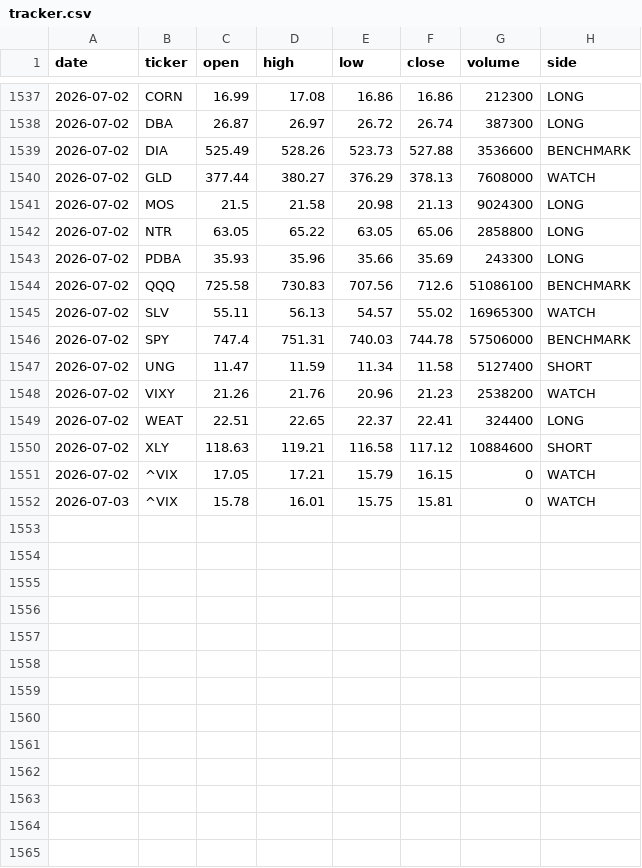
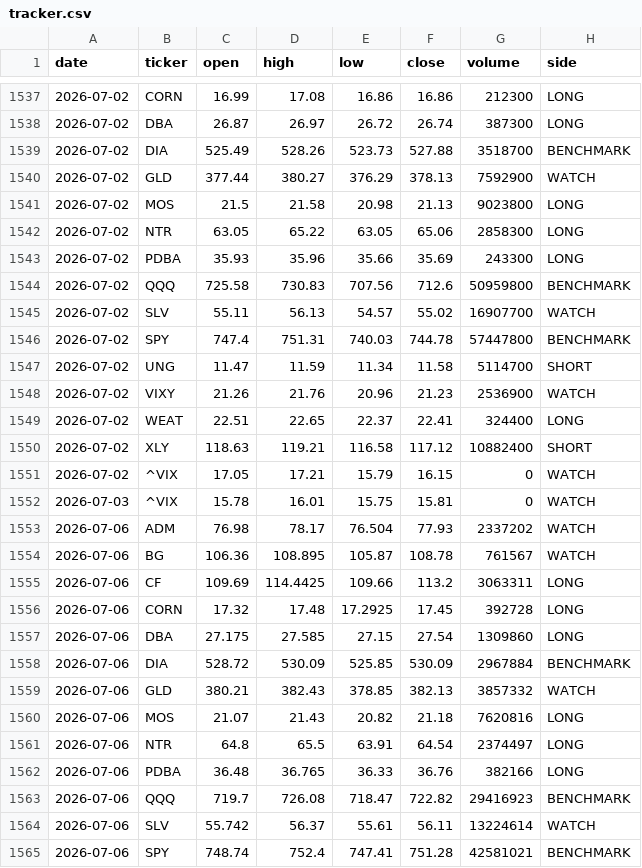
Before and after one commit to gohjhb92/G1, a CSV file: docs/food-shock/tracker.csv, drawn as a sheet; only a part is shown, gaps mark what is left out; the diff covers the shown part only.

```diff
--- a/docs/food-shock/tracker.csv
+++ b/docs/food-shock/tracker.csv
@@ -1538,15 +1538,28 @@ date,ticker,open,high,low,close,volume,side
 2026-07-02,DBA,26.87,26.97,26.72,26.74,387300,LONG
-2026-07-02,DIA,525.49,528.26,523.73,527.88,3536600,BENCHMARK
-2026-07-02,GLD,377.44,380.27,376.29,378.13,7608000,WATCH
-2026-07-02,MOS,21.5,21.58,20.98,21.13,9024300,LONG
-2026-07-02,NTR,63.05,65.22,63.05,65.06,2858800,LONG
+2026-07-02,DIA,525.49,528.26,523.73,527.88,3518700,BENCHMARK
+2026-07-02,GLD,377.44,380.27,376.29,378.13,7592900,WATCH
+2026-07-02,MOS,21.5,21.58,20.98,21.13,9023800,LONG
+2026-07-02,NTR,63.05,65.22,63.05,65.06,2858300,LONG
 2026-07-02,PDBA,35.93,35.96,35.66,35.69,243300,LONG
-2026-07-02,QQQ,725.58,730.83,707.56,712.6,51086100,BENCHMARK
-2026-07-02,SLV,55.11,56.13,54.57,55.02,16965300,WATCH
-2026-07-02,SPY,747.4,751.31,740.03,744.78,57506000,BENCHMARK
-2026-07-02,UNG,11.47,11.59,11.34,11.58,5127400,SHORT
-2026-07-02,VIXY,21.26,21.76,20.96,21.23,2538200,WATCH
+2026-07-02,QQQ,725.58,730.83,707.56,712.6,50959800,BENCHMARK
+2026-07-02,SLV,55.11,56.13,54.57,55.02,16907700,WATCH
+2026-07-02,SPY,747.4,751.31,740.03,744.78,57447800,BENCHMARK
+2026-07-02,UNG,11.47,11.59,11.34,11.58,5114700,SHORT
+2026-07-02,VIXY,21.26,21.76,20.96,21.23,2536900,WATCH
 2026-07-02,WEAT,22.51,22.65,22.37,22.41,324400,LONG
-2026-07-02,XLY,118.63,119.21,116.58,117.12,10884600,SHORT
+2026-07-02,XLY,118.63,119.21,116.58,117.12,10882400,SHORT
 2026-07-02,^VIX,17.05,17.21,15.79,16.15,0,WATCH
 2026-07-03,^VIX,15.78,16.01,15.75,15.81,0,WATCH
+2026-07-06,ADM,76.98,78.17,76.504,77.93,2337202,WATCH
+2026-07-06,BG,106.36,108.895,105.87,108.78,761567,WATCH
+2026-07-06,CF,109.69,114.4425,109.66,113.2,3063311,LONG
+2026-07-06,CORN,17.32,17.48,17.2925,17.45,392728,LONG
+2026-07-06,DBA,27.175,27.585,27.15,27.54,1309860,LONG
+2026-07-06,DIA,528.72,530.09,525.85,530.09,2967884,BENCHMARK
+2026-07-06,GLD,380.21,382.43,378.85,382.13,3857332,WATCH
+2026-07-06,MOS,21.07,21.43,20.82,21.18,7620816,LONG
+2026-07-06,NTR,64.8,65.5,63.91,64.54,2374497,LONG
+2026-07-06,PDBA,36.48,36.765,36.33,36.76,382166,LONG
+2026-07-06,QQQ,719.7,726.08,718.47,722.82,29416923,BENCHMARK
+2026-07-06,SLV,55.742,56.37,55.61,56.11,13224614,WATCH
+2026-07-06,SPY,748.74,752.4,747.41,751.28,42581021,BENCHMARK
```
Also changed, not shown: 5 added rows elsewhere in this file, food-shock/tracker.csv.
